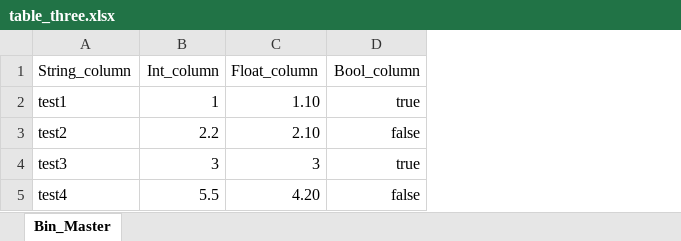
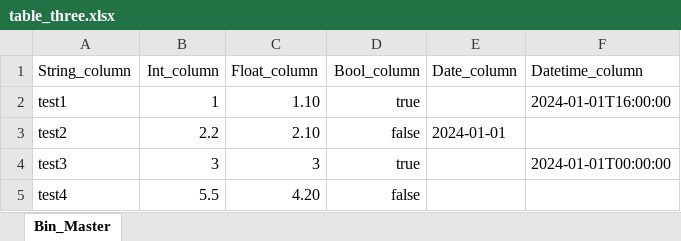
Before and after one commit to cstrab/spreadsheet-db, an Excel workbook: setup/bulk_update_tests/table_three.xlsx, sheet Bin_Master, drawn as a sheet; values as stored, in another font and other column widths than the file's, no borders; the diff names each change by its address in the sheet, - before the commit and + after, or states it on an @@ line.

```diff
--- a/setup/bulk_update_tests/table_three.xlsx (sheet Bin_Master)
+++ b/setup/bulk_update_tests/table_three.xlsx (sheet Bin_Master)
+column E (Date_column), row 3: 2024-01-01
+column F (Datetime_column), rows 2-4: 2024-01-01T16:00:00 |  | 2024-01-01T00:00:00
```
Also changed, not shown: 11 other files.
